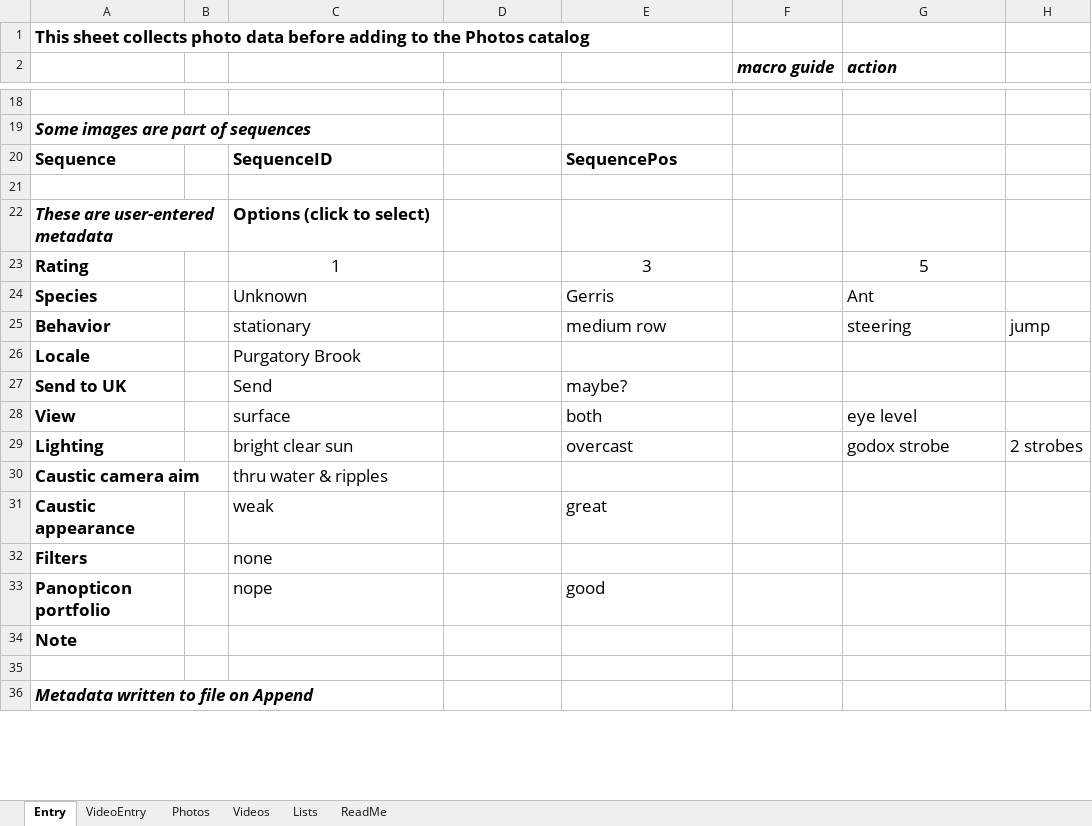
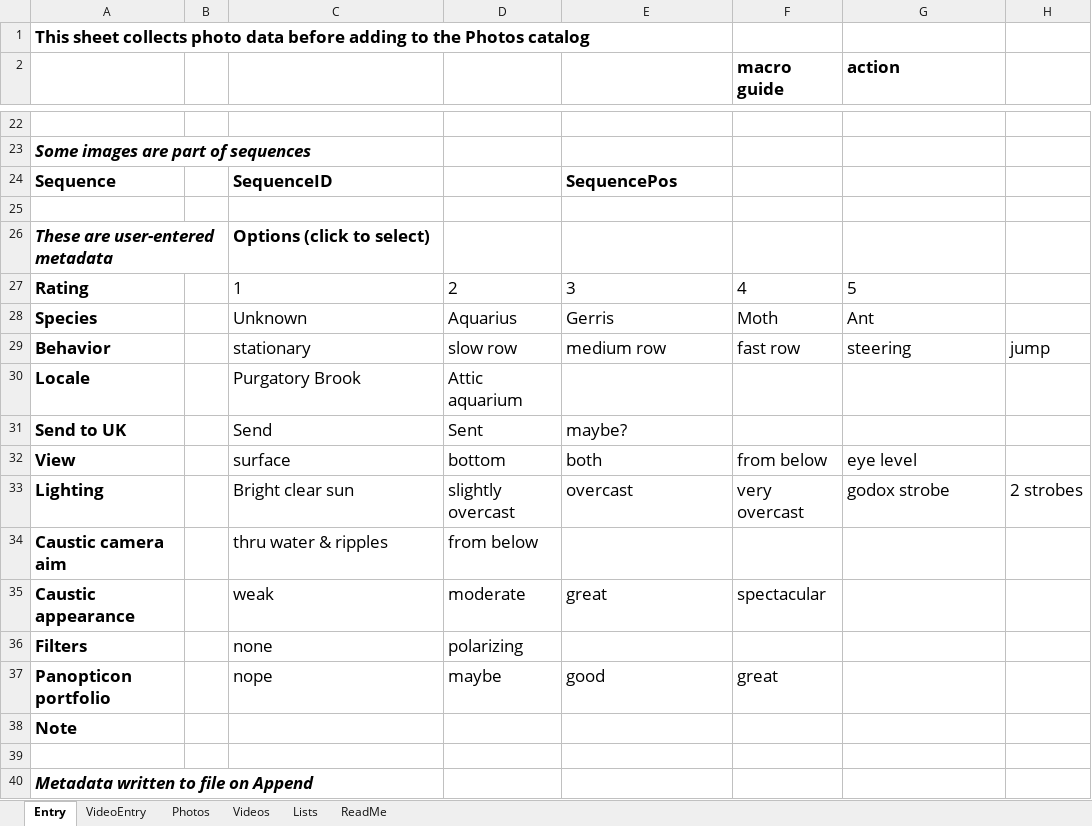
Before and after one commit to jimkobler2026/Striders, an Excel workbook: catalog/build/Strider_Media_Catalog_blank.xlsm, sheet Entry, drawn as a sheet; only a part is shown, gaps mark what is left out; values as stored, in another font and other column widths than the file's, no borders; addresses are those after the commit; the diff covers the shown part only; the diff names each change by its address in the sheet, - before the commit and + after, or states it on an @@ line.

```diff
--- a/catalog/build/Strider_Media_Catalog_blank.xlsm (sheet Entry)
+++ b/catalog/build/Strider_Media_Catalog_blank.xlsm (sheet Entry)
-F2:G2 italic: on
+F2:G2 italic: off
-C27 alignment: center
+C27 alignment: left
-D27: (empty)
+D27: 2
-E27 alignment: center
+E27 alignment: left
-F27 (macro guide): (empty)
+F27 (macro guide): 4
-G27 alignment: center
+G27 alignment: left
-D28: (empty)
+D28: Aquarius
-F28 (macro guide): (empty)
+F28 (macro guide): Moth
-D29: (empty)
+D29: slow row
-F29 (macro guide): (empty)
+F29 (macro guide): fast row
-D30: (empty)
+D30: Attic aquarium
-D31: (empty)
+D31: Sent
-D32: (empty)
+D32: bottom
-F32 (macro guide): (empty)
+F32 (macro guide): from below
-C33: bright clear sun
+C33: Bright clear sun
-D33: (empty)
+D33: slightly overcast
-F33 (macro guide): (empty)
+F33 (macro guide): very overcast
-D34: (empty)
+D34: from below
-D35: (empty)
+D35: moderate
-F35 (macro guide): (empty)
+F35 (macro guide): spectacular
-D36: (empty)
+D36: polarizing
-D37: (empty)
+D37: maybe
-F37 (macro guide): (empty)
+F37 (macro guide): great
```
Also changed, not shown: 6 added rows, 1 removed row, 25 edited cells and cell formats elsewhere in this sheet, sheet VideoEntry, sheet Photos, sheet ReadMe, sheet Lists, catalog/Strider_Media_Catalog_blank.xlsm, 15 other files.
